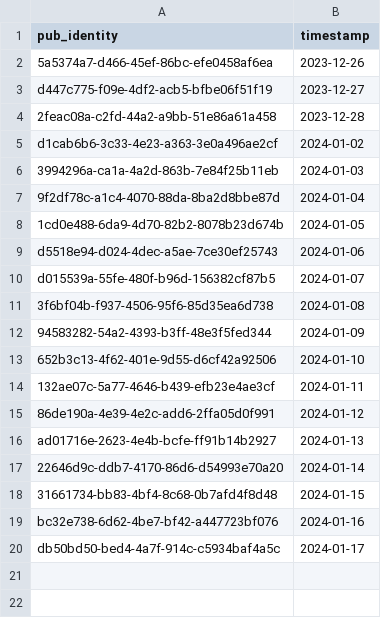
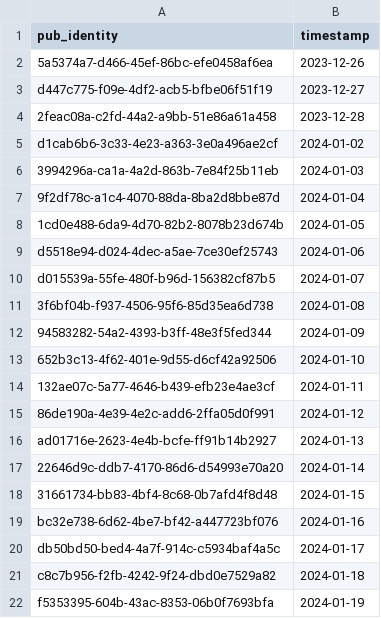
Before and after one commit to cartsmate/thepubpicker, a CSV file: files/featured.csv, drawn as a sheet; the diff names each change by its address in the sheet, - before the commit and + after, or states it on an @@ line.

```diff
--- a/files/featured.csv
+++ b/files/featured.csv
+row 21: c8c7b956-f2fb-4242-9f24-dbd0e7529a82 | 2024-01-18
+row 22: f5353395-604b-43ac-8353-06b0f7693bfa | 2024-01-19
```
Also changed, not shown: files/details.csv, files/diary.csv, 24 other files.
